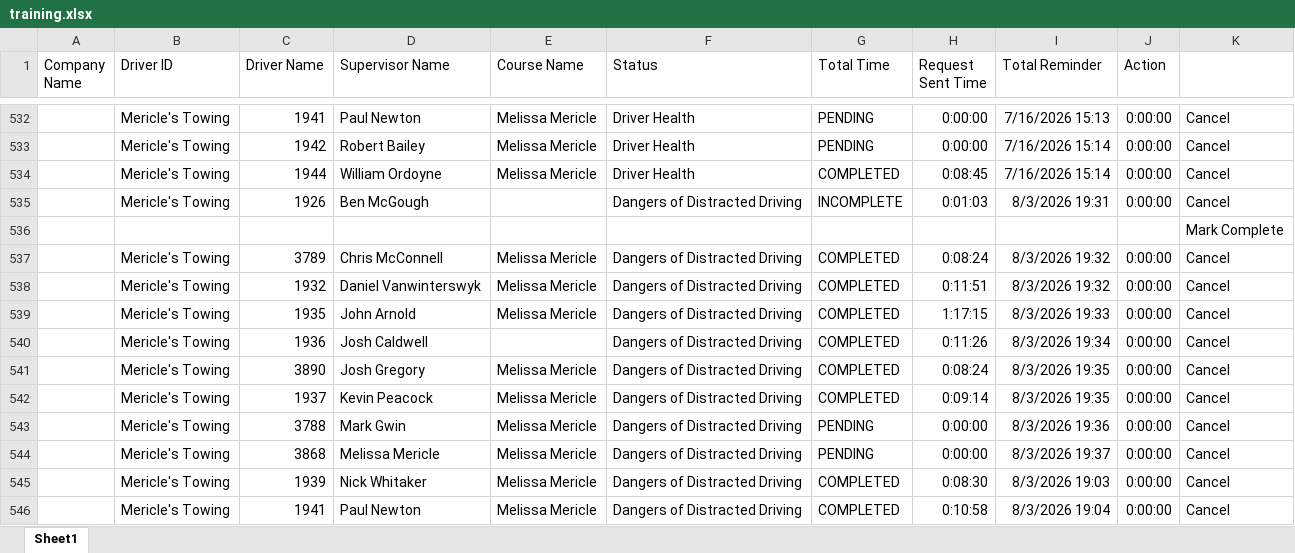
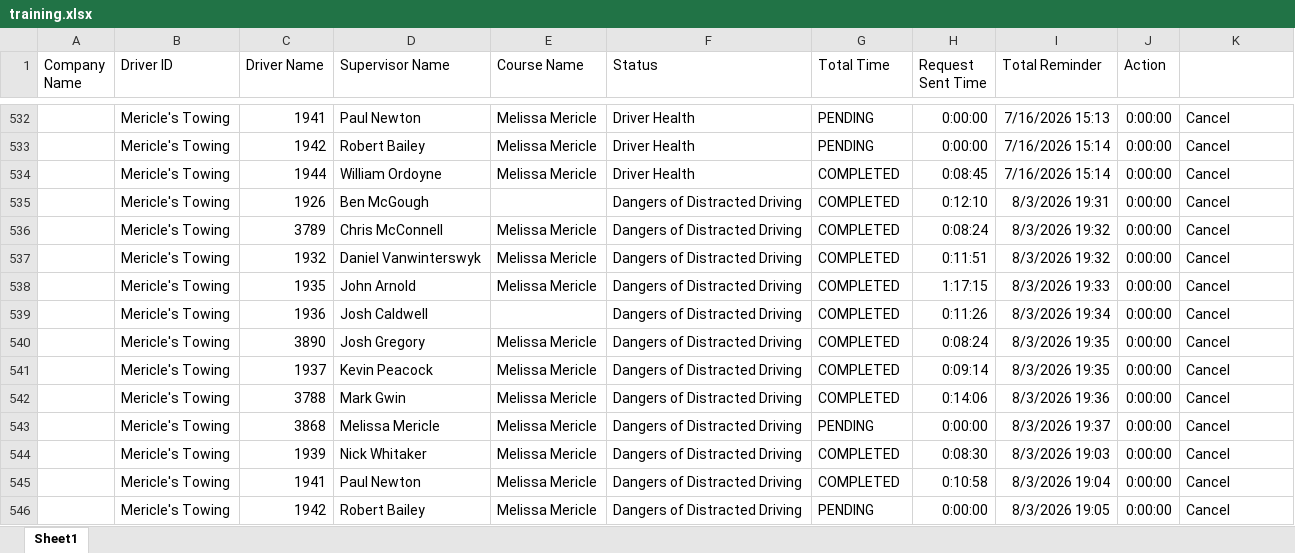
Before and after one commit to jmullins-DEN/mericles, an Excel workbook: training.xlsx, sheet Sheet1, drawn as a sheet; only a part is shown, gaps mark what is left out; the shorter side is filled out with more unchanged rows; values as stored, in another font and other column widths than the file's, no borders; removed rows and columns are numbered as before the commit, all else as after; the diff names each change by its address in the sheet, - before the commit and + after, or states it on an @@ line.

Commit message:
Weekly data update: training.xlsx

```diff
--- a/training.xlsx (sheet Sheet1)
+++ b/training.xlsx (sheet Sheet1)
-G535 (Total Time): INCOMPLETE
+G535 (Total Time): COMPLETED
-H535 (Request Sent Time): 0:01:03
+H535 (Request Sent Time): 0:12:10
-row 536:  |  |  |  |  |  |  |  |  |  | Mark Complete
-G542 (Total Time): PENDING
+G542 (Total Time): COMPLETED
-H542 (Request Sent Time): 0:00:00
+H542 (Request Sent Time): 0:14:06
```
